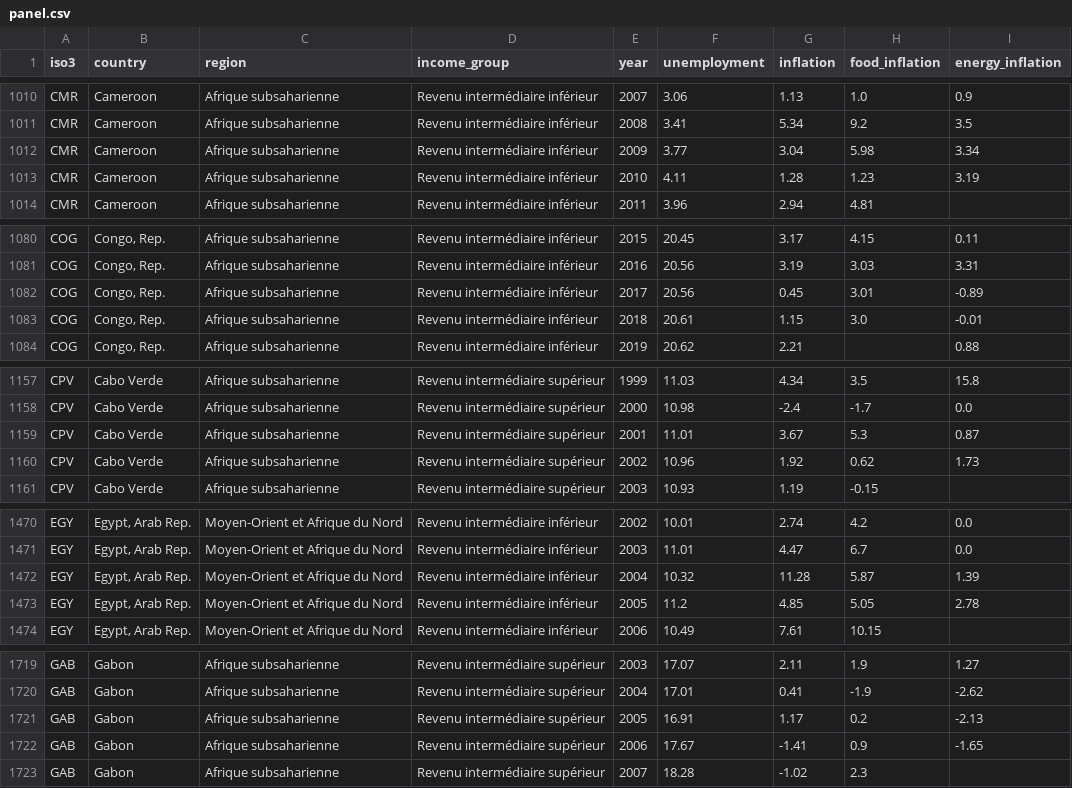
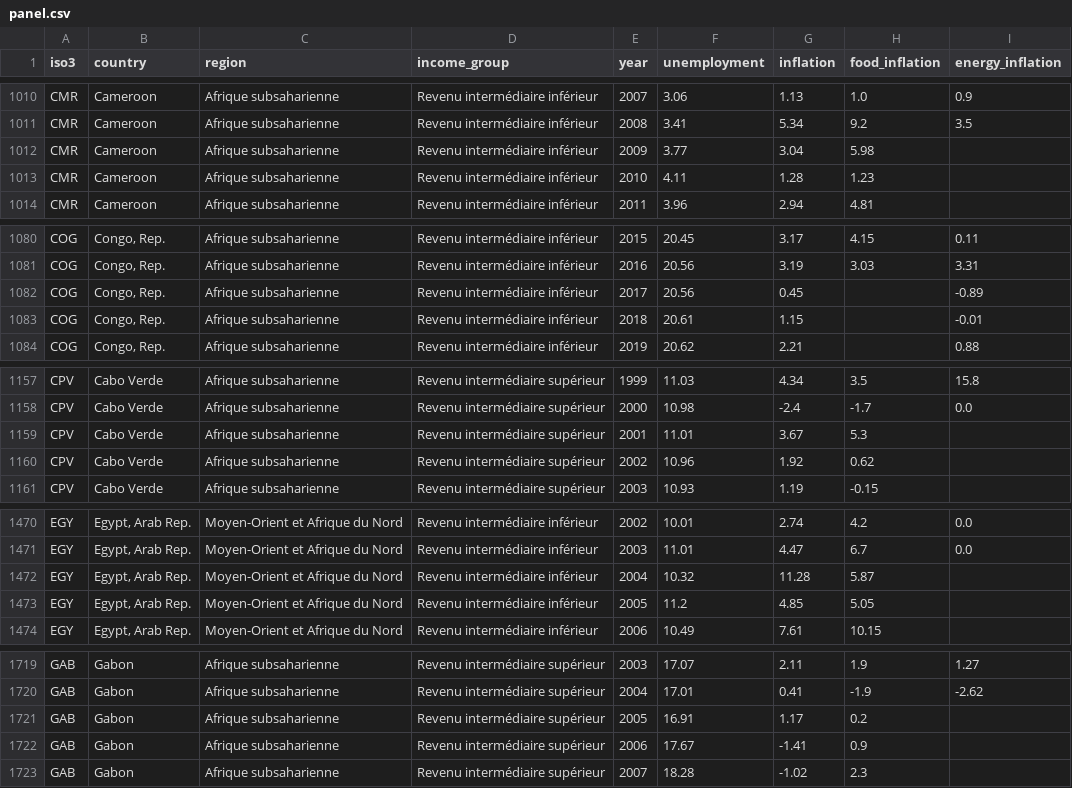
Before and after one commit to rskadi/sds3786-dashboard, a CSV file: docs/data/clean/panel.csv, drawn as a sheet; only a part is shown, gaps mark what is left out; the diff covers the shown part only.

```diff
--- a/docs/data/clean/panel.csv
+++ b/docs/data/clean/panel.csv
@@ -1011,4 +1011,4 @@ CMR,Cameroon,Afrique subsaharienne,Revenu intermédiaire inférieur,2007,3.06,1.
 CMR,Cameroon,Afrique subsaharienne,Revenu intermédiaire inférieur,2008,3.41,5.34,9.2,3.5
-CMR,Cameroon,Afrique subsaharienne,Revenu intermédiaire inférieur,2009,3.77,3.04,5.98,3.34
-CMR,Cameroon,Afrique subsaharienne,Revenu intermédiaire inférieur,2010,4.11,1.28,1.23,3.19
+CMR,Cameroon,Afrique subsaharienne,Revenu intermédiaire inférieur,2009,3.77,3.04,5.98,
+CMR,Cameroon,Afrique subsaharienne,Revenu intermédiaire inférieur,2010,4.11,1.28,1.23,
 CMR,Cameroon,Afrique subsaharienne,Revenu intermédiaire inférieur,2011,3.96,2.94,4.81,
@@ -1081,4 +1081,4 @@ COG,"Congo, Rep.",Afrique subsaharienne,Revenu intermédiaire inférieur,2015,20
 COG,"Congo, Rep.",Afrique subsaharienne,Revenu intermédiaire inférieur,2016,20.56,3.19,3.03,3.31
-COG,"Congo, Rep.",Afrique subsaharienne,Revenu intermédiaire inférieur,2017,20.56,0.45,3.01,-0.89
-COG,"Congo, Rep.",Afrique subsaharienne,Revenu intermédiaire inférieur,2018,20.61,1.15,3.0,-0.01
+COG,"Congo, Rep.",Afrique subsaharienne,Revenu intermédiaire inférieur,2017,20.56,0.45,,-0.89
+COG,"Congo, Rep.",Afrique subsaharienne,Revenu intermédiaire inférieur,2018,20.61,1.15,,-0.01
 COG,"Congo, Rep.",Afrique subsaharienne,Revenu intermédiaire inférieur,2019,20.62,2.21,,0.88
@@ -1158,4 +1158,4 @@ CPV,Cabo Verde,Afrique subsaharienne,Revenu intermédiaire supérieur,1999,11.03
 CPV,Cabo Verde,Afrique subsaharienne,Revenu intermédiaire supérieur,2000,10.98,-2.4,-1.7,0.0
-CPV,Cabo Verde,Afrique subsaharienne,Revenu intermédiaire supérieur,2001,11.01,3.67,5.3,0.87
-CPV,Cabo Verde,Afrique subsaharienne,Revenu intermédiaire supérieur,2002,10.96,1.92,0.62,1.73
+CPV,Cabo Verde,Afrique subsaharienne,Revenu intermédiaire supérieur,2001,11.01,3.67,5.3,
+CPV,Cabo Verde,Afrique subsaharienne,Revenu intermédiaire supérieur,2002,10.96,1.92,0.62,
 CPV,Cabo Verde,Afrique subsaharienne,Revenu intermédiaire supérieur,2003,10.93,1.19,-0.15,
@@ -1471,4 +1471,4 @@ EGY,"Egypt, Arab Rep.",Moyen-Orient et Afrique du Nord,Revenu intermédiaire inf
 EGY,"Egypt, Arab Rep.",Moyen-Orient et Afrique du Nord,Revenu intermédiaire inférieur,2003,11.01,4.47,6.7,0.0
-EGY,"Egypt, Arab Rep.",Moyen-Orient et Afrique du Nord,Revenu intermédiaire inférieur,2004,10.32,11.28,5.87,1.39
-EGY,"Egypt, Arab Rep.",Moyen-Orient et Afrique du Nord,Revenu intermédiaire inférieur,2005,11.2,4.85,5.05,2.78
+EGY,"Egypt, Arab Rep.",Moyen-Orient et Afrique du Nord,Revenu intermédiaire inférieur,2004,10.32,11.28,5.87,
+EGY,"Egypt, Arab Rep.",Moyen-Orient et Afrique du Nord,Revenu intermédiaire inférieur,2005,11.2,4.85,5.05,
 EGY,"Egypt, Arab Rep.",Moyen-Orient et Afrique du Nord,Revenu intermédiaire inférieur,2006,10.49,7.61,10.15,
@@ -1720,4 +1720,4 @@ GAB,Gabon,Afrique subsaharienne,Revenu intermédiaire supérieur,2003,17.07,2.11
 GAB,Gabon,Afrique subsaharienne,Revenu intermédiaire supérieur,2004,17.01,0.41,-1.9,-2.62
-GAB,Gabon,Afrique subsaharienne,Revenu intermédiaire supérieur,2005,16.91,1.17,0.2,-2.13
-GAB,Gabon,Afrique subsaharienne,Revenu intermédiaire supérieur,2006,17.67,-1.41,0.9,-1.65
+GAB,Gabon,Afrique subsaharienne,Revenu intermédiaire supérieur,2005,16.91,1.17,0.2,
+GAB,Gabon,Afrique subsaharienne,Revenu intermédiaire supérieur,2006,17.67,-1.41,0.9,
 GAB,Gabon,Afrique subsaharienne,Revenu intermédiaire supérieur,2007,18.28,-1.02,2.3,
```
Also changed, not shown: 88 edited cells elsewhere in this file, data/clean/panel.csv, 6 other files.
